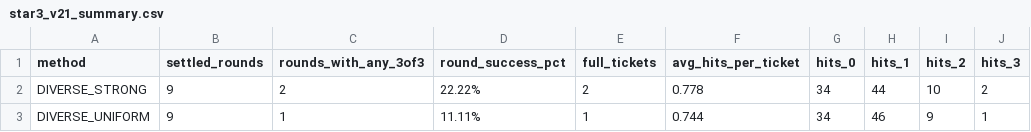
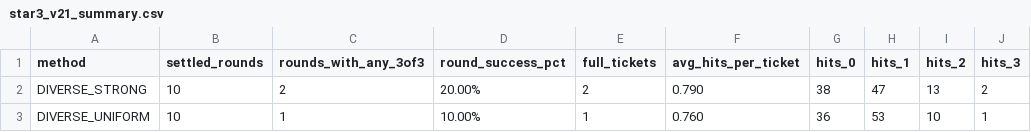
Before and after one commit to poiulkjmny0005-art/bingo-a-plus-signal, a CSV file: star3_v21_summary.csv, drawn as a sheet.

```diff
--- a/star3_v21_summary.csv
+++ b/star3_v21_summary.csv
@@ -1,3 +1,3 @@
 "method","settled_rounds","rounds_with_any_3of3","round_success_pct","full_tickets","avg_hits_per_ticket","hits_0","hits_1","hits_2","hits_3"
-"DIVERSE_STRONG","9","2","22.22%","2","0.778","34","44","10","2"
-"DIVERSE_UNIFORM","9","1","11.11%","1","0.744","34","46","9","1"
+"DIVERSE_STRONG","10","2","20.00%","2","0.790","38","47","13","2"
+"DIVERSE_UNIFORM","10","1","10.00%","1","0.760","36","53","10","1"
```
Also changed, not shown: star3_v21_forward_report.csv, 1 other file.
